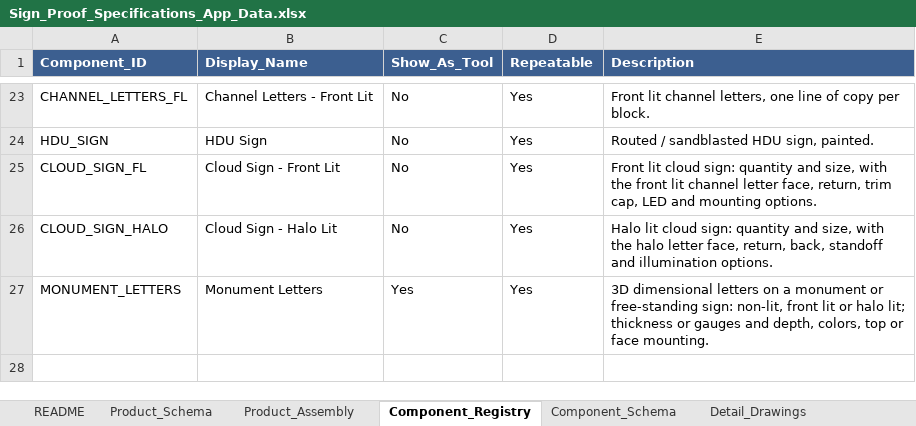
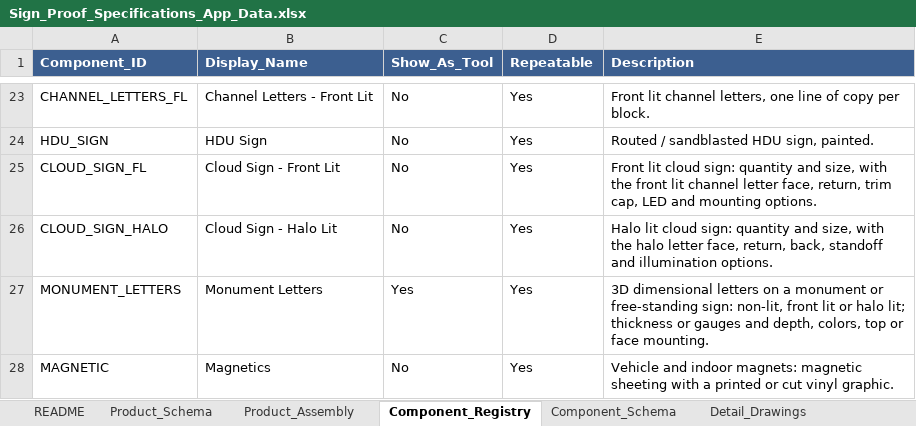
Before and after one commit to The-Sign-Store/Proof-Generation-Tool, an Excel workbook: 1_Google_Sheet/Sign_Proof_Specifications_App_Data.xlsx, sheet Component_Registry, drawn as a sheet; only a part is shown, gaps mark what is left out; values as stored, in another font and other column widths than the file's, no borders; the diff names each change by its address in the sheet, - before the commit and + after, or states it on an @@ line.

```diff
--- a/1_Google_Sheet/Sign_Proof_Specifications_App_Data.xlsx (sheet Component_Registry)
+++ b/1_Google_Sheet/Sign_Proof_Specifications_App_Data.xlsx (sheet Component_Registry)
+row 28: MAGNETIC | Magnetics | No | Yes | Vehicle and indoor magnets: magnetic sheeting with a printed or cut vinyl graphic.
```
Also changed, not shown: sheet Component_Schema, sheet Design_Guide, sheet Product_Assembly, sheet README, 6 other files.
